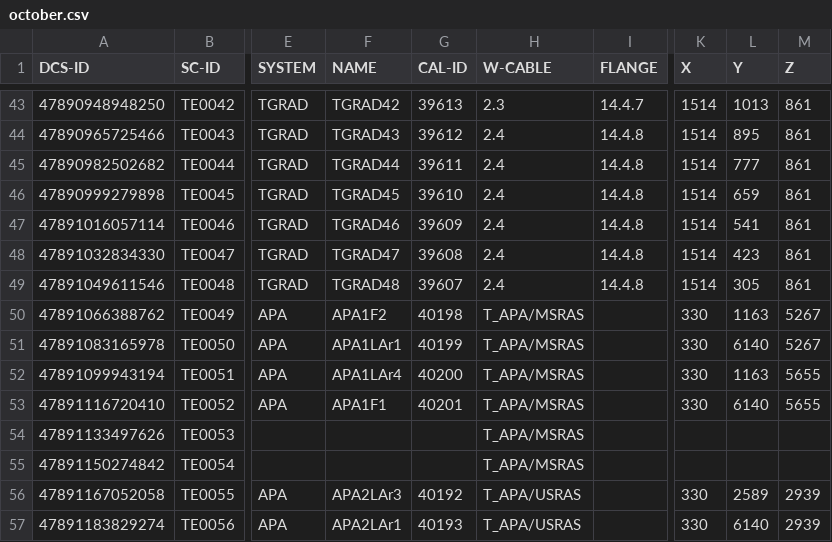
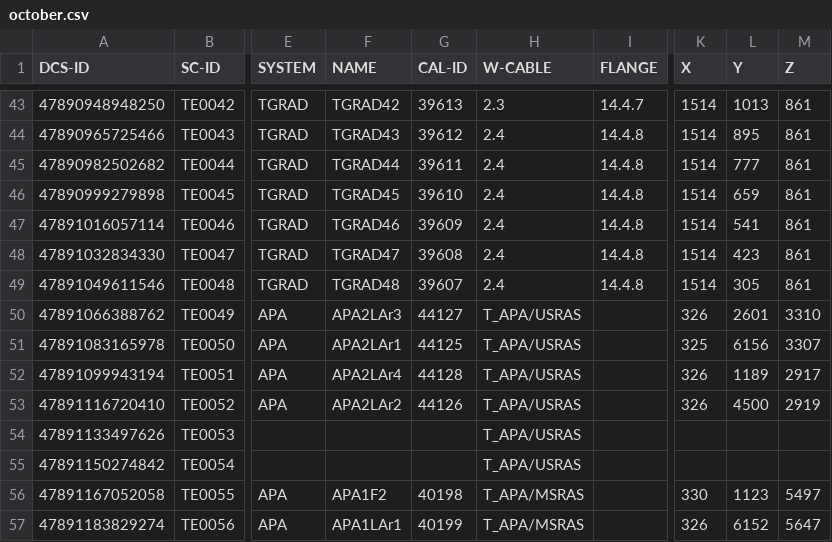
Before and after one commit to jcapo96/rtd, a CSV file: pdhd/ana/mapping/october.csv, drawn as a sheet; only a part is shown, gaps mark what is left out; the diff covers the shown part only; the diff names each change by its address in the sheet, - before the commit and + after, or states it on an @@ line.

```diff
--- a/pdhd/ana/mapping/october.csv
+++ b/pdhd/ana/mapping/october.csv
-F50 (NAME): APA1F2
+F50 (NAME): APA2LAr3
-G50 (CAL-ID): 40198
+G50 (CAL-ID): 44127
-H50:H55 (W-CABLE): T_APA/MSRAS
+H50:H55 (W-CABLE): T_APA/USRAS
-K50 (X): 330
+K50 (X): 326
-L50 (Y): 1163
+L50 (Y): 2601
-M50 (Z): 5267
+M50 (Z): 3310
-F51 (NAME): APA1LAr1
+F51 (NAME): APA2LAr1
-G51 (CAL-ID): 40199
+G51 (CAL-ID): 44125
-K51 (X): 330
+K51 (X): 325
-L51 (Y): 6140
+L51 (Y): 6156
-M51 (Z): 5267
+M51 (Z): 3307
-F52 (NAME): APA1LAr4
+F52 (NAME): APA2LAr4
-G52 (CAL-ID): 40200
+G52 (CAL-ID): 44128
-K52:K53 (X): 330
+K52:K53 (X): 326
-L52 (Y): 1163
+L52 (Y): 1189
-M52 (Z): 5655
+M52 (Z): 2917
-F53 (NAME): APA1F1
+F53 (NAME): APA2LAr2
-G53 (CAL-ID): 40201
+G53 (CAL-ID): 44126
-L53 (Y): 6140
+L53 (Y): 4500
-M53 (Z): 5655
+M53 (Z): 2919
-F56 (NAME): APA2LAr3
+F56 (NAME): APA1F2
-G56 (CAL-ID): 40192
+G56 (CAL-ID): 40198
-H56:H57 (W-CABLE): T_APA/USRAS
+H56:H57 (W-CABLE): T_APA/MSRAS
-L56 (Y): 2589
+L56 (Y): 1123
-M56 (Z): 2939
+M56 (Z): 5497
-F57 (NAME): APA2LAr1
+F57 (NAME): APA1LAr1
-G57 (CAL-ID): 40193
+G57 (CAL-ID): 40199
-K57 (X): 330
+K57 (X): 326
-L57 (Y): 6140
+L57 (Y): 6152
-M57 (Z): 2939
+M57 (Z): 5647
```
Also changed, not shown: 66 edited cells elsewhere in this file, pdhd/ana/mapping/configurations.csv, pdhd/ana/mapping/empty.csv, 24 other files.
